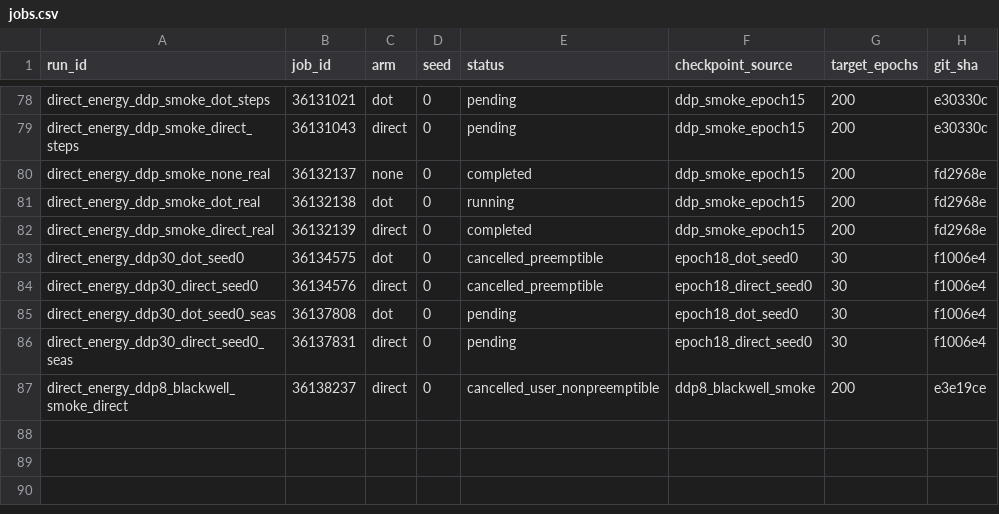
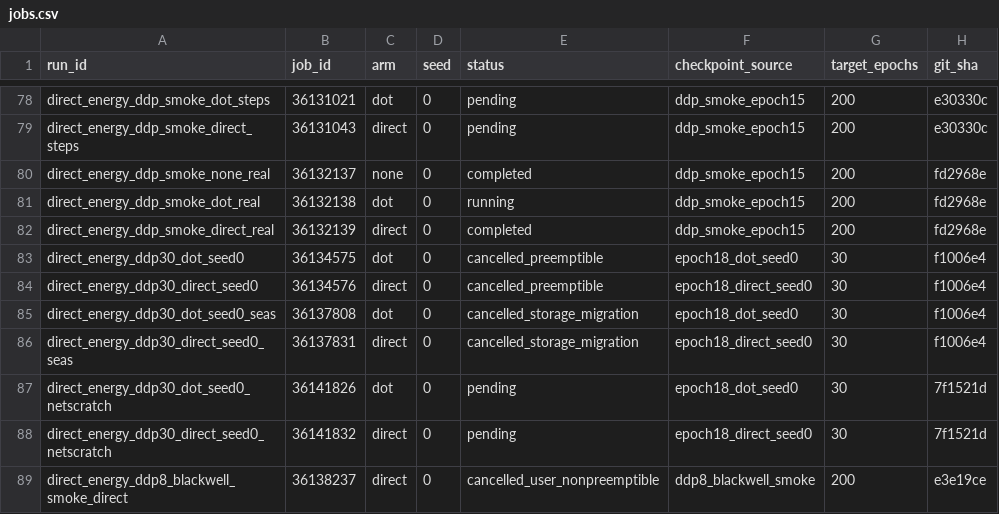
Before and after one commit to mdkrasnow/research-repo, a CSV file: projects/masked-EqM/results/direct_energy_longer_training/jobs.csv, drawn as a sheet; only a part is shown, gaps mark what is left out.

Commit message:
Migrate direct-energy continuations to YDU netscratch

```diff
--- a/projects/masked-EqM/results/direct_energy_longer_training/jobs.csv
+++ b/projects/masked-EqM/results/direct_energy_longer_training/jobs.csv
@@ -84,4 +84,6 @@ direct_energy_ddp30_dot_seed0,36134575,dot,0,cancelled_preemptible,epoch18_dot_s
 direct_energy_ddp30_direct_seed0,36134576,direct,0,cancelled_preemptible,epoch18_direct_seed0,30,f1006e4
-direct_energy_ddp30_dot_seed0_seas,36137808,dot,0,pending,epoch18_dot_seed0,30,f1006e4
-direct_energy_ddp30_direct_seed0_seas,36137831,direct,0,pending,epoch18_direct_seed0,30,f1006e4
+direct_energy_ddp30_dot_seed0_seas,36137808,dot,0,cancelled_storage_migration,epoch18_dot_seed0,30,f1006e4
+direct_energy_ddp30_direct_seed0_seas,36137831,direct,0,cancelled_storage_migration,epoch18_direct_seed0,30,f1006e4
+direct_energy_ddp30_dot_seed0_netscratch,36141826,dot,0,pending,epoch18_dot_seed0,30,7f1521d
+direct_energy_ddp30_direct_seed0_netscratch,36141832,direct,0,pending,epoch18_direct_seed0,30,7f1521d
 direct_energy_ddp8_blackwell_smoke_direct,36138237,direct,0,cancelled_user_nonpreemptible,ddp8_blackwell_smoke,200,e3e19ce
```
Also changed, not shown: 2 other files.
